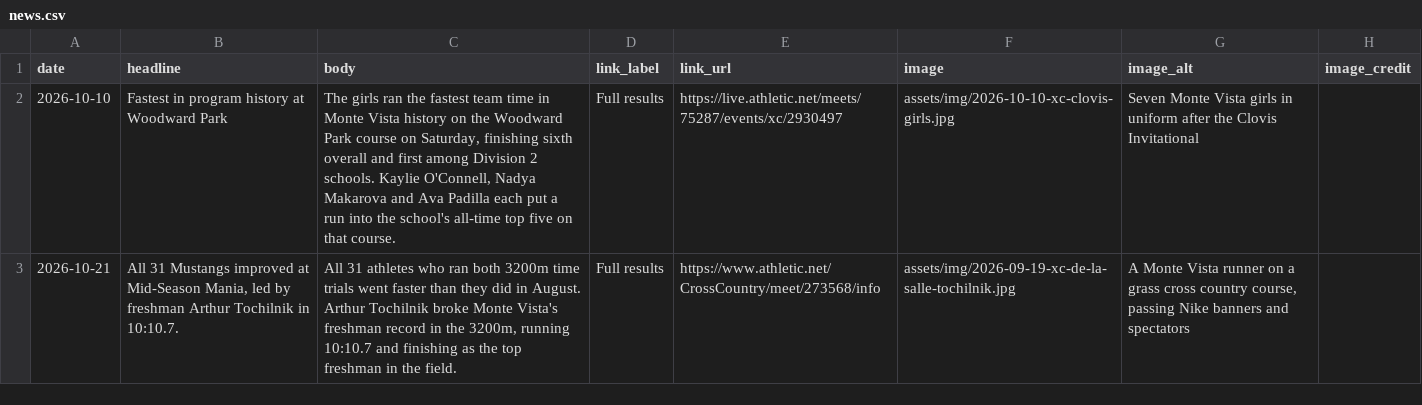
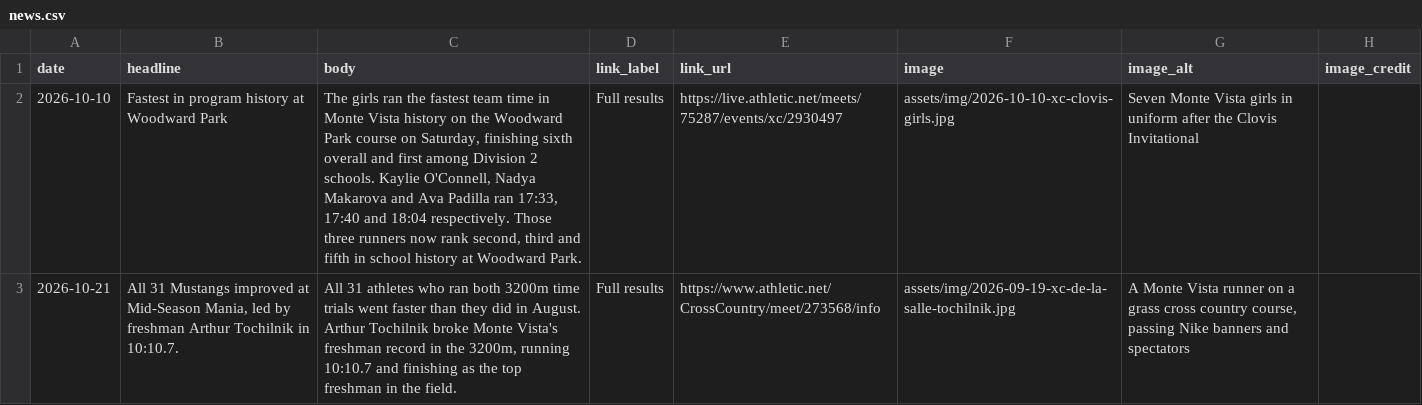
Before and after one commit to pwalesdi/mvxctf_website, a CSV file: assets/data/news.csv, drawn as a sheet.

```diff
--- a/assets/data/news.csv
+++ b/assets/data/news.csv
@@ -1,3 +1,3 @@
 date,headline,body,link_label,link_url,image,image_alt,image_credit
-2026-10-10,Fastest in program history at Woodward Park,"The girls ran the fastest team time in Monte Vista history on the Woodward Park course on Saturday, finishing sixth overall and first among Division 2 schools. Kaylie O'Connell, Nadya Makarova and Ava Padilla each put a run into the school's all-time top five on that course.",Full results,https://live.athletic.net/meets/75287/events/xc/2930497,assets/img/2026-10-10-xc-clovis-girls.jpg,Seven Monte Vista girls in uniform after the Clovis Invitational,
+2026-10-10,Fastest in program history at Woodward Park,"The girls ran the fastest team time in Monte Vista history on the Woodward Park course on Saturday, finishing sixth overall and first among Division 2 schools. Kaylie O'Connell, Nadya Makarova and Ava Padilla ran 17:33, 17:40 and 18:04 respectively. Those three runners now rank second, third and fifth in school history at Woodward Park.",Full results,https://live.athletic.net/meets/75287/events/xc/2930497,assets/img/2026-10-10-xc-clovis-girls.jpg,Seven Monte Vista girls in uniform after the Clovis Invitational,
 2026-10-21,"All 31 Mustangs improved at Mid-Season Mania, led by freshman Arthur Tochilnik in 10:10.7.","All 31 athletes who ran both 3200m time trials went faster than they did in August. Arthur Tochilnik broke Monte Vista's freshman record in the 3200m, running 10:10.7 and finishing as the top freshman in the field.",Full results,https://www.athletic.net/CrossCountry/meet/273568/info,assets/img/2026-09-19-xc-de-la-salle-tochilnik.jpg,"A Monte Vista runner on a grass cross country course, passing Nike banners and spectators",
```
Also changed, not shown: 1 other file.
